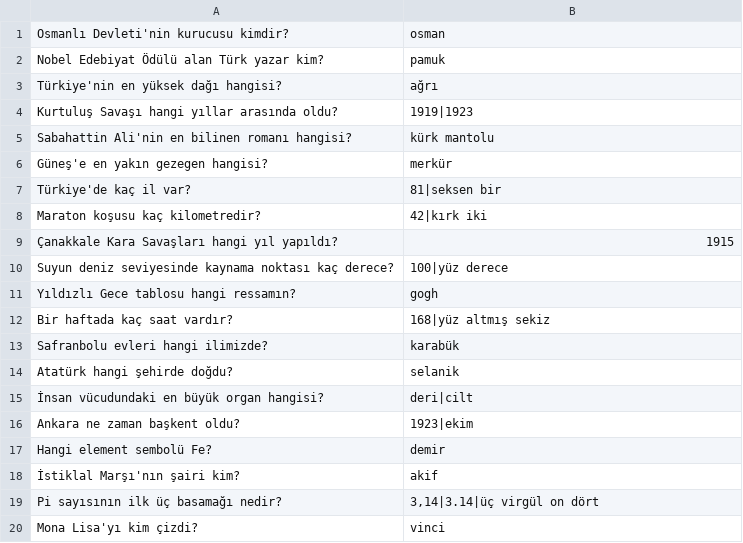
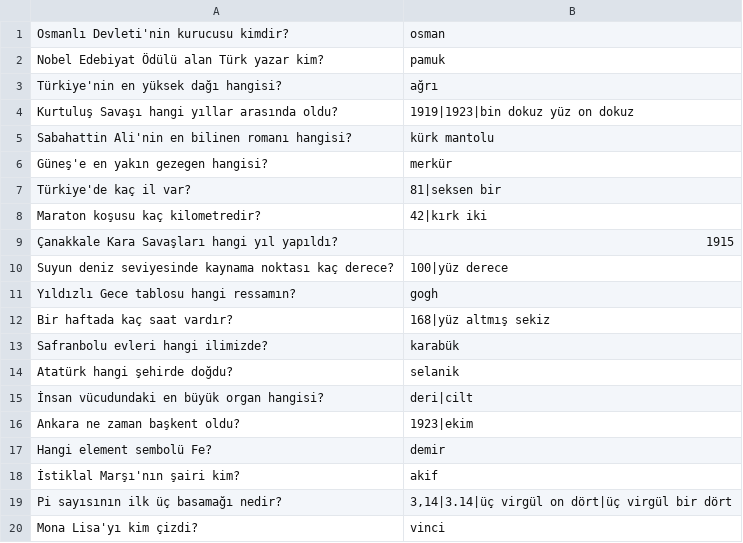
Before and after one commit to coderssociety/bilge-assistant, a TSV file: Bench/chat-knowledge-tr.tsv, drawn as a sheet.

```diff
--- a/Bench/chat-knowledge-tr.tsv
+++ b/Bench/chat-knowledge-tr.tsv
@@ -3,3 +3,3 @@ Nobel Edebiyat Ödülü alan Türk yazar kim?	pamuk
 Türkiye'nin en yüksek dağı hangisi?	ağrı
-Kurtuluş Savaşı hangi yıllar arasında oldu?	1919|1923
+Kurtuluş Savaşı hangi yıllar arasında oldu?	1919|1923|bin dokuz yüz on dokuz
 Sabahattin Ali'nin en bilinen romanı hangisi?	kürk mantolu
@@ -18,3 +18,3 @@ Hangi element sembolü Fe?	demir
 İstiklal Marşı'nın şairi kim?	akif
-Pi sayısının ilk üç basamağı nedir?	3,14|3.14|üç virgül on dört
+Pi sayısının ilk üç basamağı nedir?	3,14|3.14|üç virgül on dört|üç virgül bir dört
 Mona Lisa'yı kim çizdi?	vinci
```
Also changed, not shown: 12 other files.
